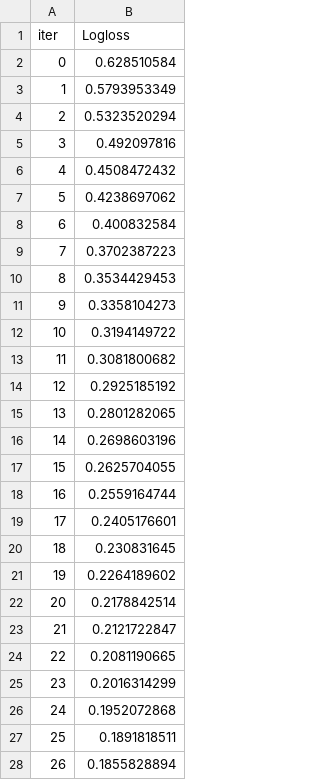
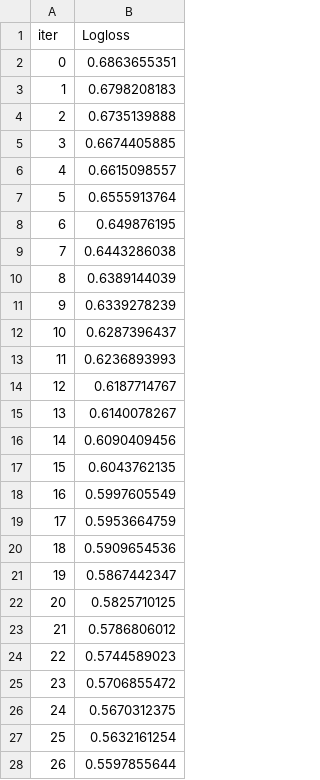
Before and after one commit to vladislavvd/ctr_project, a TSV file: catboost_info/learn_error.tsv, drawn as a sheet; only a part is shown; the diff covers the shown part only.

```diff
--- a/catboost_info/learn_error.tsv
+++ b/catboost_info/learn_error.tsv
@@ -1,28 +1,28 @@
 iter	Logloss
-0	0.628510584
-1	0.5793953349
-2	0.5323520294
-3	0.492097816
-4	0.4508472432
-5	0.4238697062
-6	0.400832584
-7	0.3702387223
-8	0.3534429453
-9	0.3358104273
-10	0.3194149722
-11	0.3081800682
-12	0.2925185192
-13	0.2801282065
-14	0.2698603196
-15	0.2625704055
-16	0.2559164744
-17	0.2405176601
-18	0.230831645
-19	0.2264189602
-20	0.2178842514
-21	0.2121722847
-22	0.2081190665
-23	0.2016314299
-24	0.1952072868
-25	0.1891818511
-26	0.1855828894
+0	0.6863655351
+1	0.6798208183
+2	0.6735139888
+3	0.6674405885
+4	0.6615098557
+5	0.6555913764
+6	0.649876195
+7	0.6443286038
+8	0.6389144039
+9	0.6339278239
+10	0.6287396437
+11	0.6236893993
+12	0.6187714767
+13	0.6140078267
+14	0.6090409456
+15	0.6043762135
+16	0.5997605549
+17	0.5953664759
+18	0.5909654536
+19	0.5867442347
+20	0.5825710125
+21	0.5786806012
+22	0.5744589023
+23	0.5706855472
+24	0.5670312375
+25	0.5632161254
+26	0.5597855644
```
Also changed, not shown: 73 edited cells elsewhere in this file, catboost_info/time_left.tsv, 10 other files.
